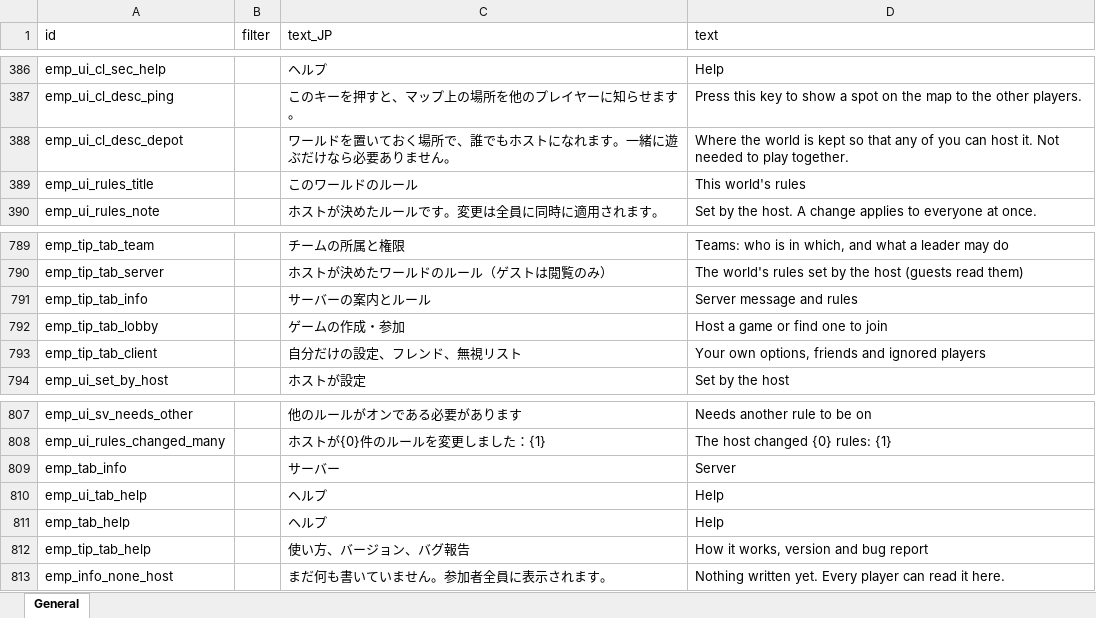
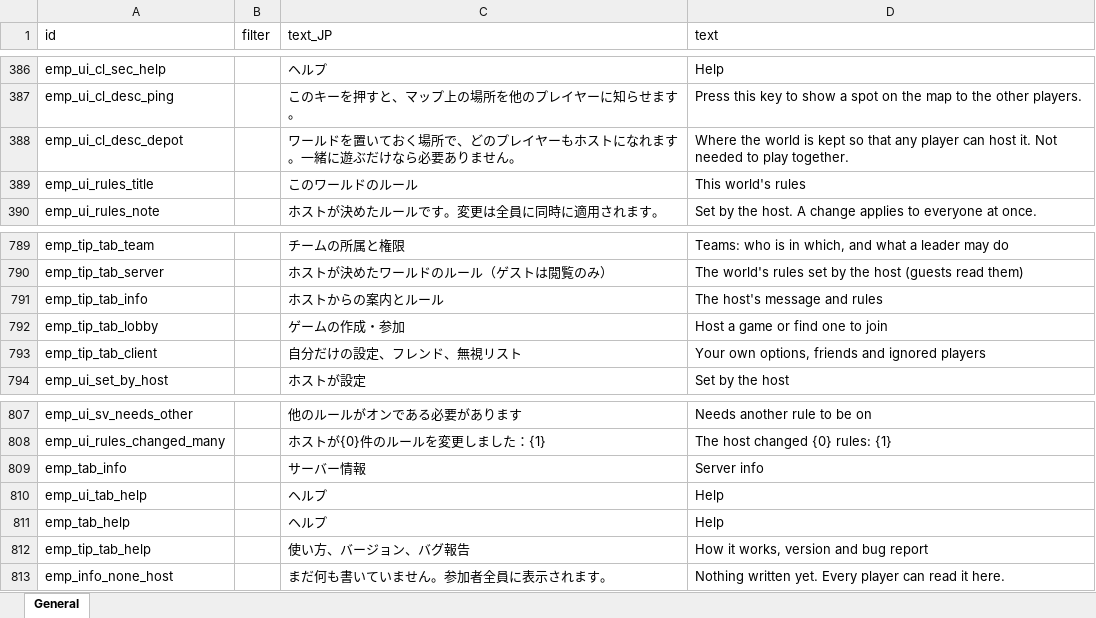
Before and after one commit to jeanfreger/elin-together-independence, an Excel workbook: package/LangMod/EN/emp_localization.xlsx, sheet General, drawn as a sheet; only a part is shown, gaps mark what is left out; values as stored, in another font and other column widths than the file's, no borders; the diff covers the shown part only; the diff names each change by its address in the sheet, - before the commit and + after, or states it on an @@ line.

```diff
--- a/package/LangMod/EN/emp_localization.xlsx (sheet General)
+++ b/package/LangMod/EN/emp_localization.xlsx (sheet General)
-C388 (text_JP): …場所で、誰でもホスト…
+C388 (text_JP): …場所で、どのプレイヤーもホスト…
-D388 (text): …that any of you can host…
+D388 (text): …that any player can host…
-C791 (text_JP): サーバーの案内とルール
+C791 (text_JP): ホストからの案内とルール
-D791 (text): Server message and rules
+D791 (text): The host's message and rules
-C809 (text_JP): サーバー
+C809 (text_JP): サーバー情報
-D809 (text): Server
+D809 (text): Server info
```
Also changed, not shown: 3 added rows and 11 edited cells elsewhere in this sheet, 1 other file.
